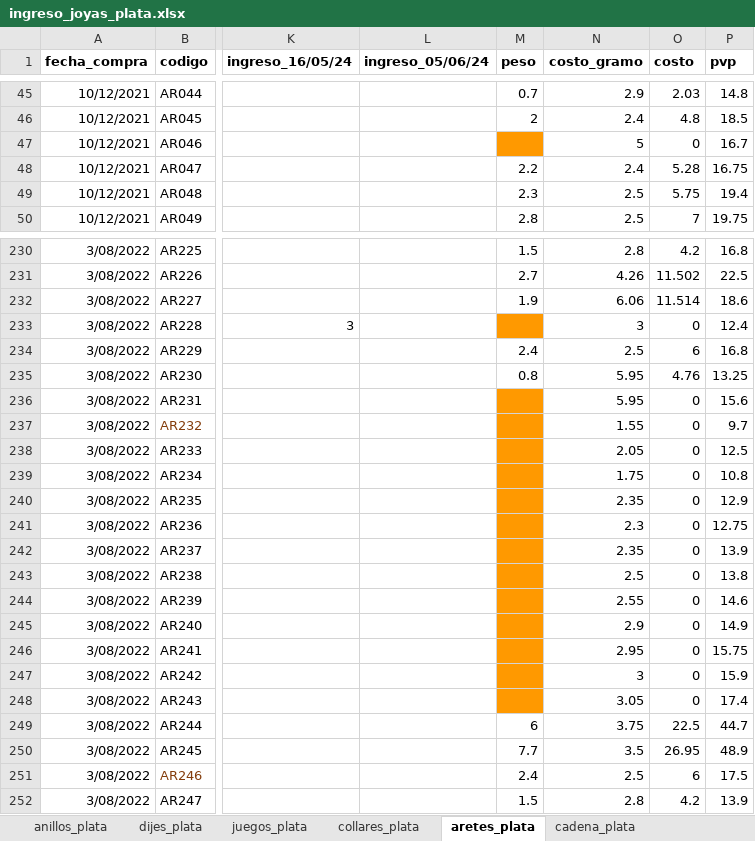
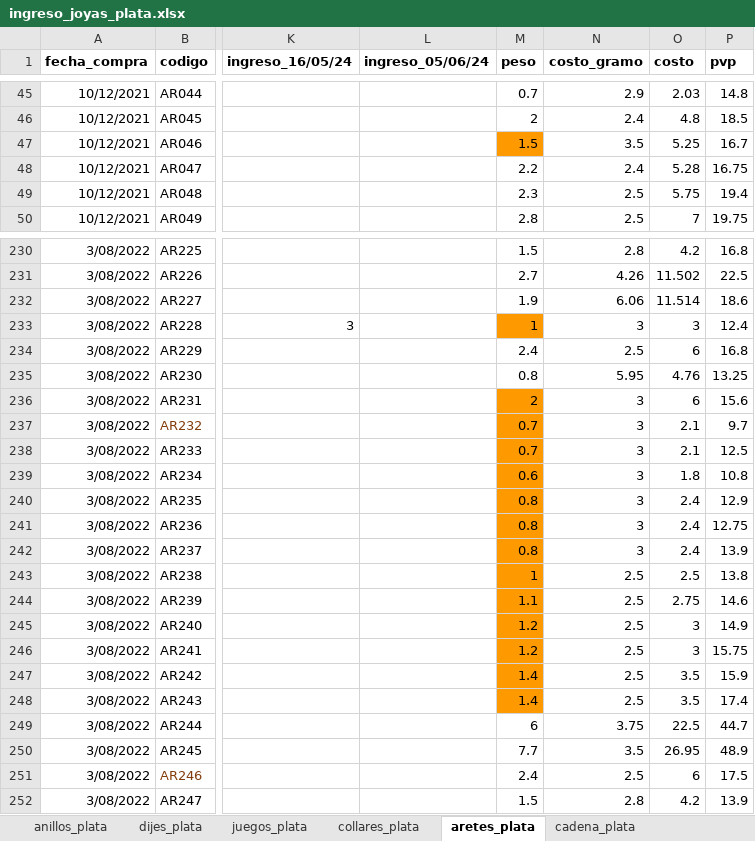
Before and after one commit to edu-marin/django_storefront, an Excel workbook: data_migration/data/ingreso_joyas_plata.xlsx, sheet aretes_plata, drawn as a sheet; only a part is shown, gaps mark what is left out; values as stored, in another font and other column widths than the file's, no borders; charts and pictures not drawn; the diff covers the shown part only; the diff names each change by its address in the sheet, - before the commit and + after, or states it on an @@ line.

Commit message:
new plata files

```diff
--- a/data_migration/data/ingreso_joyas_plata.xlsx (sheet aretes_plata)
+++ b/data_migration/data/ingreso_joyas_plata.xlsx (sheet aretes_plata)
-M47 (peso): (empty)
+M47 (peso): 1.5
-N47 (costo_gramo): 5
+N47 (costo_gramo): 3.5
-O47 (costo): 0
+O47 (costo): 5.25
-M233 (peso): (empty)
+M233 (peso): 1
-O233 (costo): 0
+O233 (costo): 3
-M236 (peso): (empty)
+M236 (peso): 2
-N236 (costo_gramo): 5.95
+N236 (costo_gramo): 3
-O236 (costo): 0
+O236 (costo): 6
-M237:M238 (peso): (empty)
+M237:M238 (peso): 0.7
-N237 (costo_gramo): 1.55
+N237 (costo_gramo): 3
-O237:O238 (costo): 0
+O237:O238 (costo): 2.1
-N238 (costo_gramo): 2.05
+N238 (costo_gramo): 3
-M239 (peso): (empty)
+M239 (peso): 0.6
-N239 (costo_gramo): 1.75
+N239 (costo_gramo): 3
-O239 (costo): 0
+O239 (costo): 1.8
-M240:M242 (peso): (empty)
+M240:M242 (peso): 0.8
-N240 (costo_gramo): 2.35
+N240 (costo_gramo): 3
-O240:O242 (costo): 0
+O240:O242 (costo): 2.4
-N241 (costo_gramo): 2.3
+N241 (costo_gramo): 3
-N242 (costo_gramo): 2.35
+N242 (costo_gramo): 3
-M243 (peso): (empty)
+M243 (peso): 1
-O243 (costo): 0
+O243 (costo): 2.5
-M244 (peso): (empty)
+M244 (peso): 1.1
-N244 (costo_gramo): 2.55
+N244 (costo_gramo): 2.5
-O244 (costo): 0
+O244 (costo): 2.75
-M245:M246 (peso): (empty)
+M245:M246 (peso): 1.2
-N245 (costo_gramo): 2.9
+N245 (costo_gramo): 2.5
-O245:O246 (costo): 0
+O245:O246 (costo): 3
-N246 (costo_gramo): 2.95
+N246 (costo_gramo): 2.5
-M247:M248 (peso): (empty)
+M247:M248 (peso): 1.4
-N247 (costo_gramo): 3
+N247 (costo_gramo): 2.5
-O247:O248 (costo): 0
+O247:O248 (costo): 3.5
-N248 (costo_gramo): 3.05
+N248 (costo_gramo): 2.5
```
Also changed, not shown: 104 edited cells elsewhere in this sheet, sheet dijes_plata, sheet pulseras_plata, sheet anillos_plata, other sheet tabs, charts or pictures, data_migration/data/ingreso_joyas_acero.xlsx, 1 other file.
